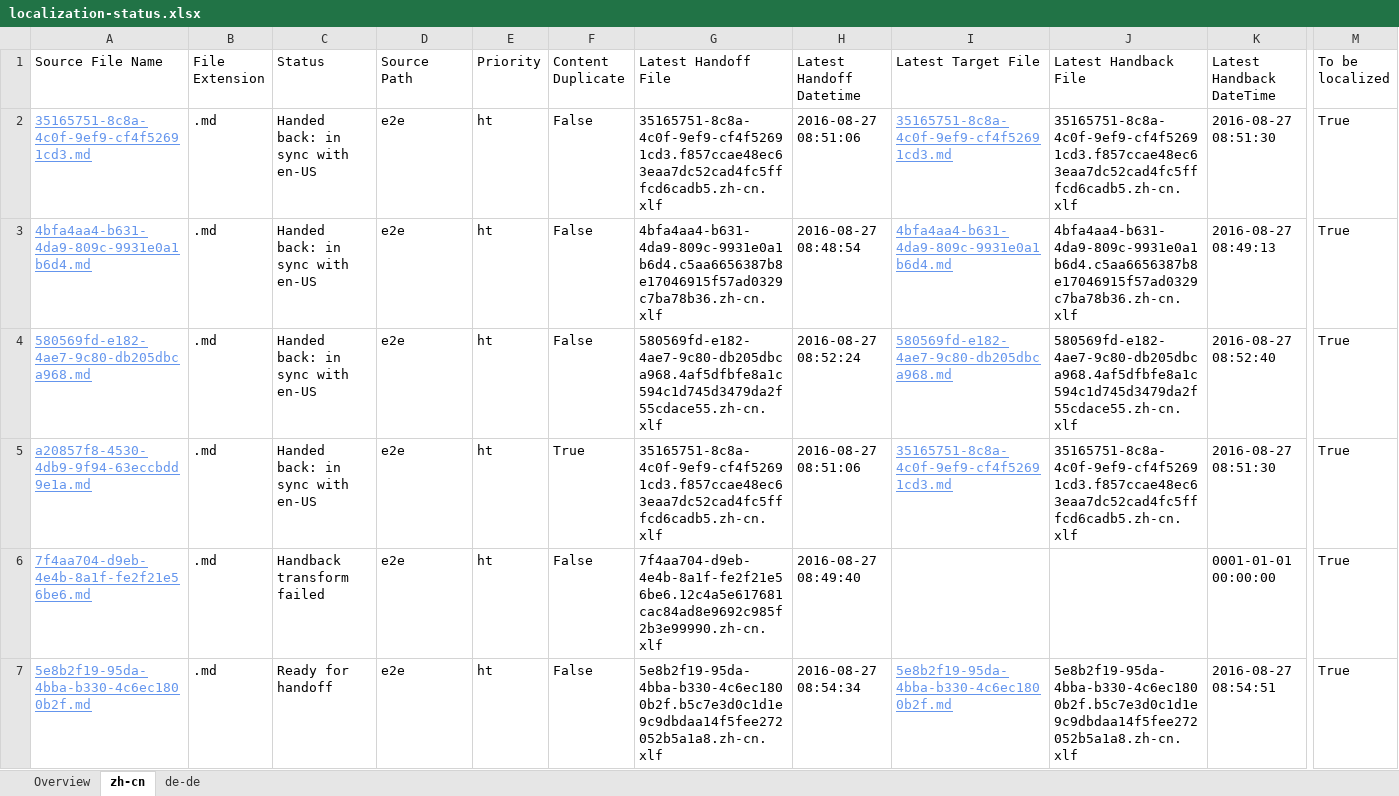
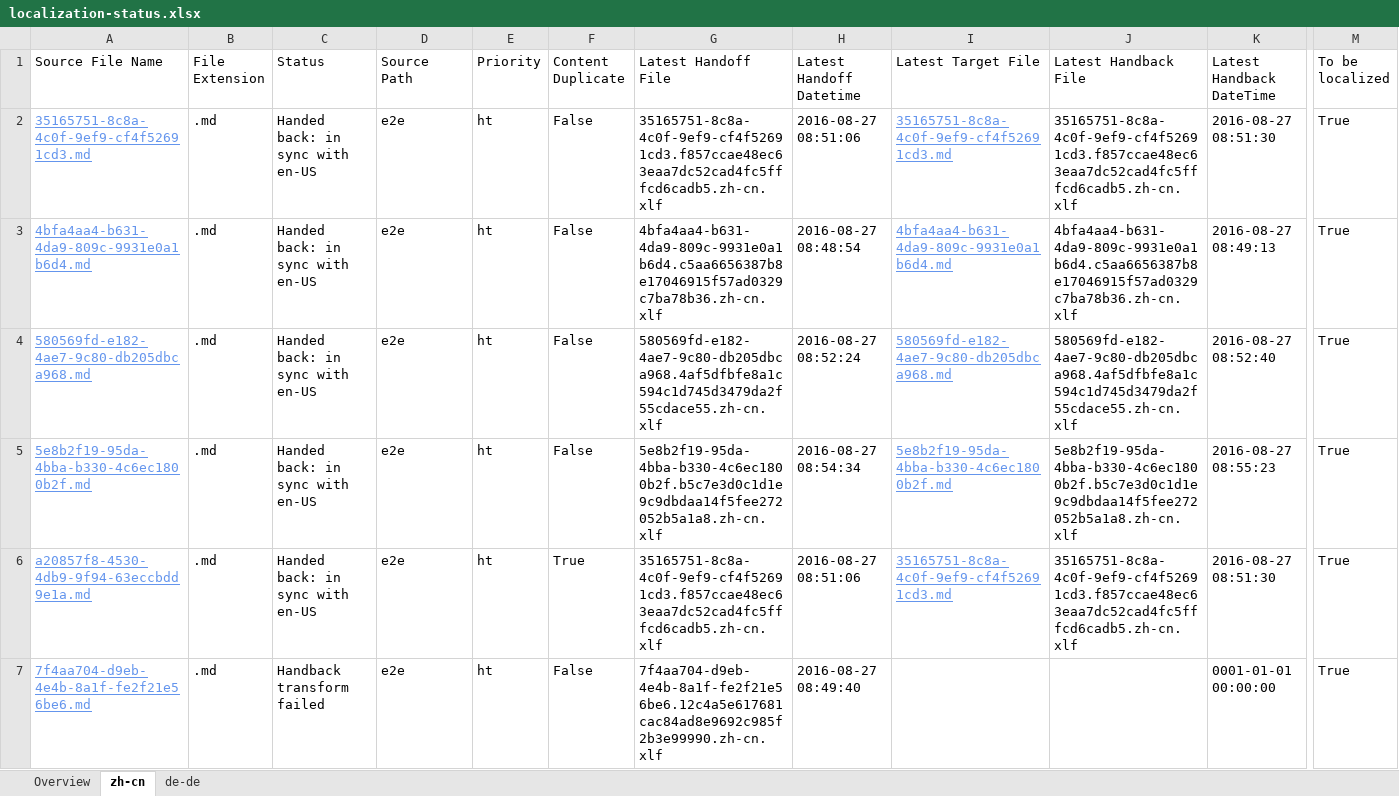
Before and after one commit to OpenLocalizationTestOrg/ol-test0-handback, an Excel workbook: ol-handback/OpenLocalizationTestOrg/ol-test0/ci/localization-status.xlsx, sheet zh-cn, drawn as a sheet; only a part is shown, gaps mark what is left out; values as stored, in another font and other column widths than the file's, no borders; table styles not drawn; removed rows and columns are numbered as before the commit, all else as after; rows hold the shown columns only; the diff names each change by its address in the sheet, - before the commit and + after, or states it on an @@ line.

```diff
--- a/ol-handback/OpenLocalizationTestOrg/ol-test0/ci/localization-status.xlsx (sheet zh-cn)
+++ b/ol-handback/OpenLocalizationTestOrg/ol-test0/ci/localization-status.xlsx (sheet zh-cn)
+row 5: 5e8b2f19-95da-4bba-b330-4c6ec1800b2f.md | .md | Handed back: in sync with en-US | e2e | ht | False | 5e8b2f19-95da-4bba-b330-4c6ec1800b2f.b5c7e3d0c1d1e9c9dbdaa14f5fee272052b5a1a8.zh-cn.xlf | 2016-08-27 08:54:34 | 5e8b2f19-95da-4bba-b330-4c6ec1800b2f.md | 5e8b2f19-95da-4bba-b330-4c6ec1800b2f.b5c7e3d0c1d1e9c9dbdaa14f5fee272052b5a1a8.zh-cn.xlf | 2016-08-27 08:55:23 | True
-row 7: 5e8b2f19-95da-4bba-b330-4c6ec1800b2f.md | .md | Ready for handoff | e2e | ht | False | 5e8b2f19-95da-4bba-b330-4c6ec1800b2f.b5c7e3d0c1d1e9c9dbdaa14f5fee272052b5a1a8.zh-cn.xlf | 2016-08-27 08:54:34 | 5e8b2f19-95da-4bba-b330-4c6ec1800b2f.md | 5e8b2f19-95da-4bba-b330-4c6ec1800b2f.b5c7e3d0c1d1e9c9dbdaa14f5fee272052b5a1a8.zh-cn.xlf | 2016-08-27 08:54:51 | True
```
Also changed, not shown: sheet de-de, sheet Overview, ol-handback/OpenLocalizationTestOrg/ol-test0/ci/handback-status.xlsx.
